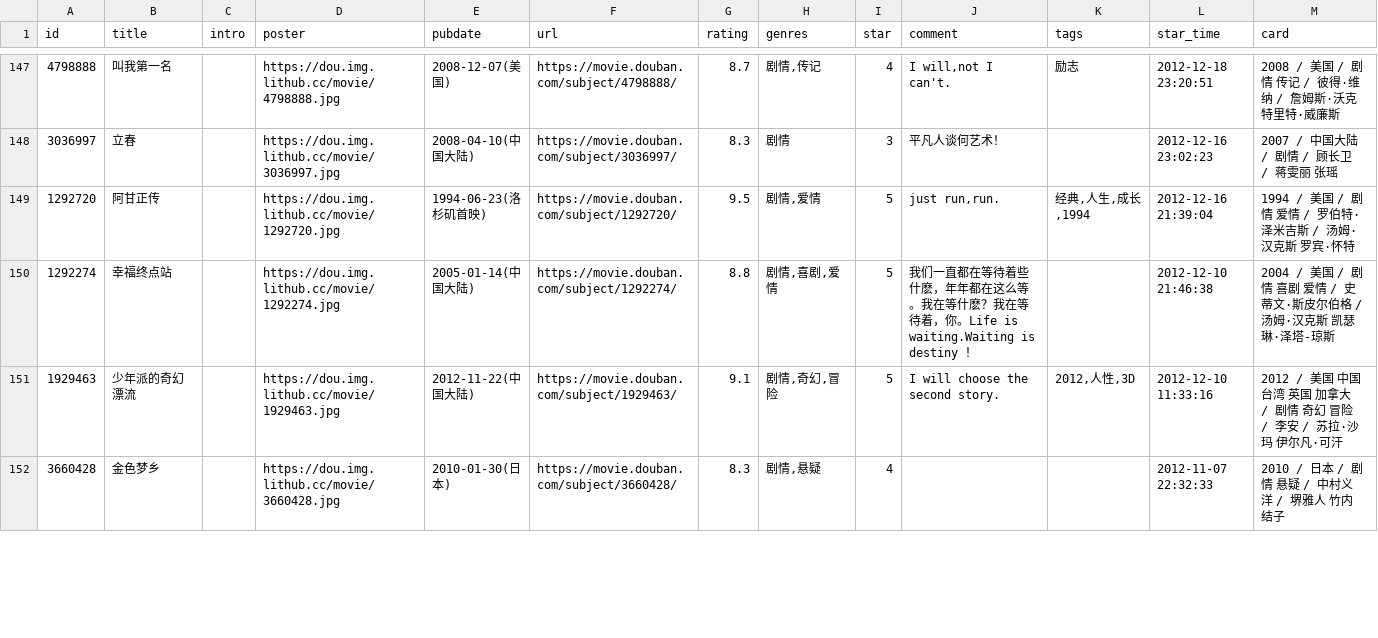
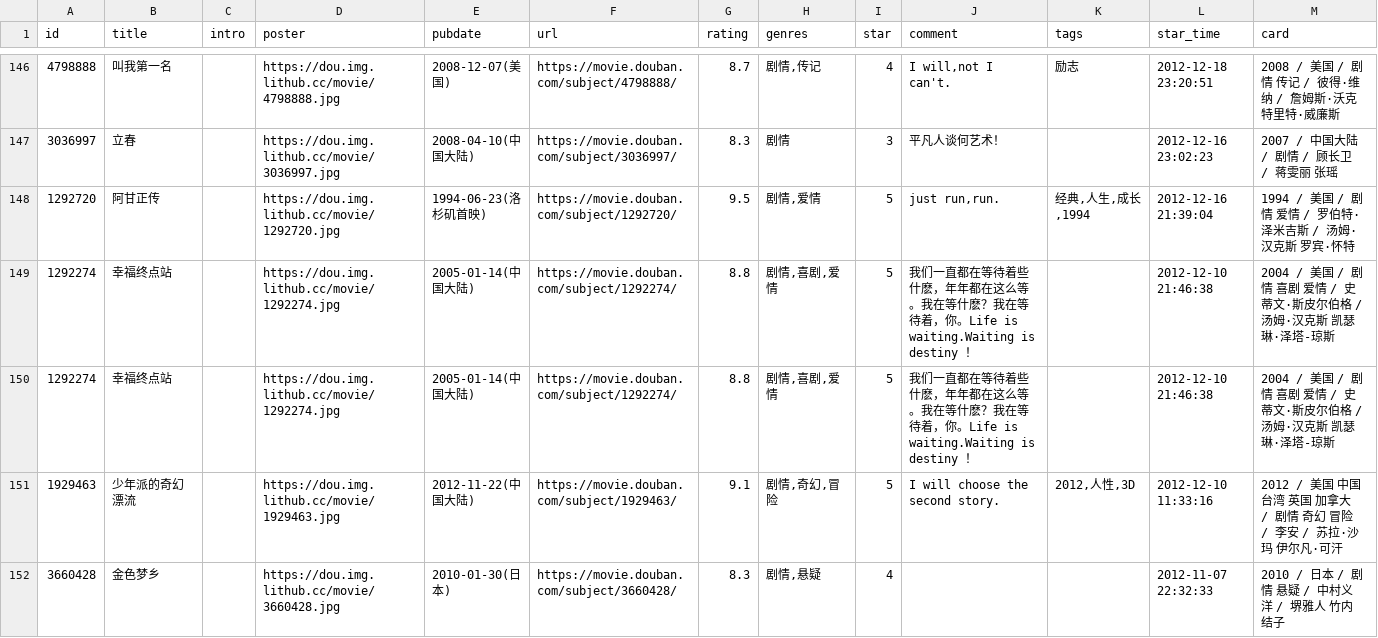
Before and after one commit to cosine00/Hug00, a CSV file: data/douban/movie.csv, drawn as a sheet; only a part is shown, gaps mark what is left out; the diff covers the shown part only.

Commit message:
chore: update douban data

```diff
--- a/data/douban/movie.csv
+++ b/data/douban/movie.csv
@@ -152,2 +151,3 @@ id,title,intro,poster,pubdate,url,rating,genres,star,comment,tags,star_time,card
 1292274,幸福终点站,,https://dou.img.lithub.cc/movie/1292274.jpg,2005-01-14(中国大陆),https://movie.douban.com/subject/1292274/,8.8,"剧情,喜剧,爱情",5,我们一直都在等待着些什麽，年年都在这么等。我在等什麽？我在等待着，你。Life is waiting.Waiting is destiny ！,,2012-12-10 21:46:38,2004 / 美国 / 剧情 喜剧 爱情 / 史蒂文·斯皮尔伯格 / 汤姆·汉克斯 凯瑟琳·泽塔-琼斯
+1292274,幸福终点站,,https://dou.img.lithub.cc/movie/1292274.jpg,2005-01-14(中国大陆),https://movie.douban.com/subject/1292274/,8.8,"剧情,喜剧,爱情",5,我们一直都在等待着些什麽，年年都在这么等。我在等什麽？我在等待着，你。Life is waiting.Waiting is destiny ！,,2012-12-10 21:46:38,2004 / 美国 / 剧情 喜剧 爱情 / 史蒂文·斯皮尔伯格 / 汤姆·汉克斯 凯瑟琳·泽塔-琼斯
 1929463,少年派的奇幻漂流,,https://dou.img.lithub.cc/movie/1929463.jpg,2012-11-22(中国大陆),https://movie.douban.com/subject/1929463/,9.1,"剧情,奇幻,冒险",5,I will choose the second story.,"2012,人性,3D",2012-12-10 11:33:16,2012 / 美国 中国台湾 英国 加拿大 / 剧情 奇幻 冒险 / 李安 / 苏拉·沙玛 伊尔凡·可汗
```
Also changed, not shown: 1 added row and 3 removed rows elsewhere in this file, data/douban/book.csv.
